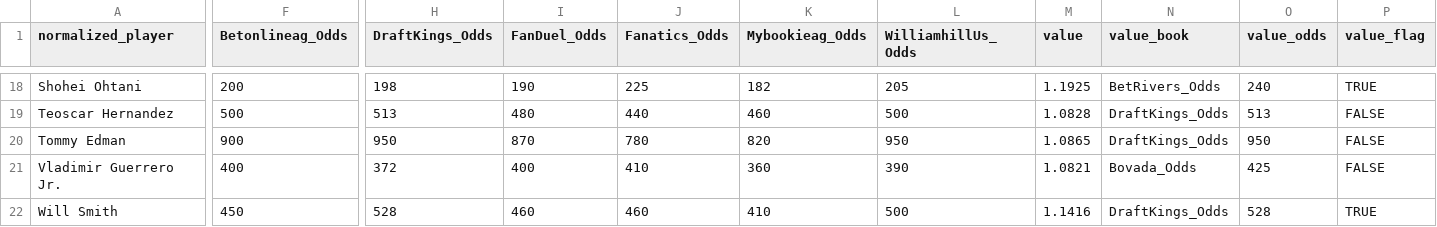
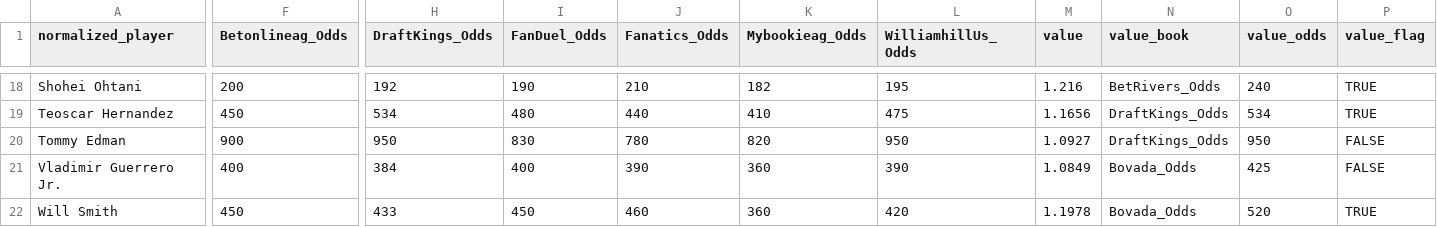
Before and after one commit to chris-fisher-llc/tail-wing, a CSV file: matched_output.csv, drawn as a sheet; only a part is shown, gaps mark what is left out; the diff covers the shown part only; the diff names each change by its address in the sheet, - before the commit and + after, or states it on an @@ line.

```diff
--- a/matched_output.csv
+++ b/matched_output.csv
-H18 (DraftKings_Odds): 198
+H18 (DraftKings_Odds): 192
-J18 (Fanatics_Odds): 225
+J18 (Fanatics_Odds): 210
-L18 (WilliamhillUs_Odds): 205
+L18 (WilliamhillUs_Odds): 195
-M18 (value): 1.1925
+M18 (value): 1.216
-F19 (Betonlineag_Odds): 500
+F19 (Betonlineag_Odds): 450
-H19 (DraftKings_Odds): 513
+H19 (DraftKings_Odds): 534
-K19 (Mybookieag_Odds): 460
+K19 (Mybookieag_Odds): 410
-L19 (WilliamhillUs_Odds): 500
+L19 (WilliamhillUs_Odds): 475
-M19 (value): 1.0828
+M19 (value): 1.1656
-O19 (value_odds): 513
+O19 (value_odds): 534
-P19 (value_flag): FALSE
+P19 (value_flag): TRUE
-I20 (FanDuel_Odds): 870
+I20 (FanDuel_Odds): 830
-M20 (value): 1.0865
+M20 (value): 1.0927
-H21 (DraftKings_Odds): 372
+H21 (DraftKings_Odds): 384
-J21 (Fanatics_Odds): 410
+J21 (Fanatics_Odds): 390
-M21 (value): 1.0821
+M21 (value): 1.0849
-H22 (DraftKings_Odds): 528
+H22 (DraftKings_Odds): 433
-I22 (FanDuel_Odds): 460
+I22 (FanDuel_Odds): 450
-K22 (Mybookieag_Odds): 410
+K22 (Mybookieag_Odds): 360
-L22 (WilliamhillUs_Odds): 500
+L22 (WilliamhillUs_Odds): 420
-M22 (value): 1.1416
+M22 (value): 1.1978
-N22 (value_book): DraftKings_Odds
+N22 (value_book): Bovada_Odds
-O22 (value_odds): 528
+O22 (value_odds): 520
```
Also changed, not shown: 31 edited cells elsewhere in this file.
